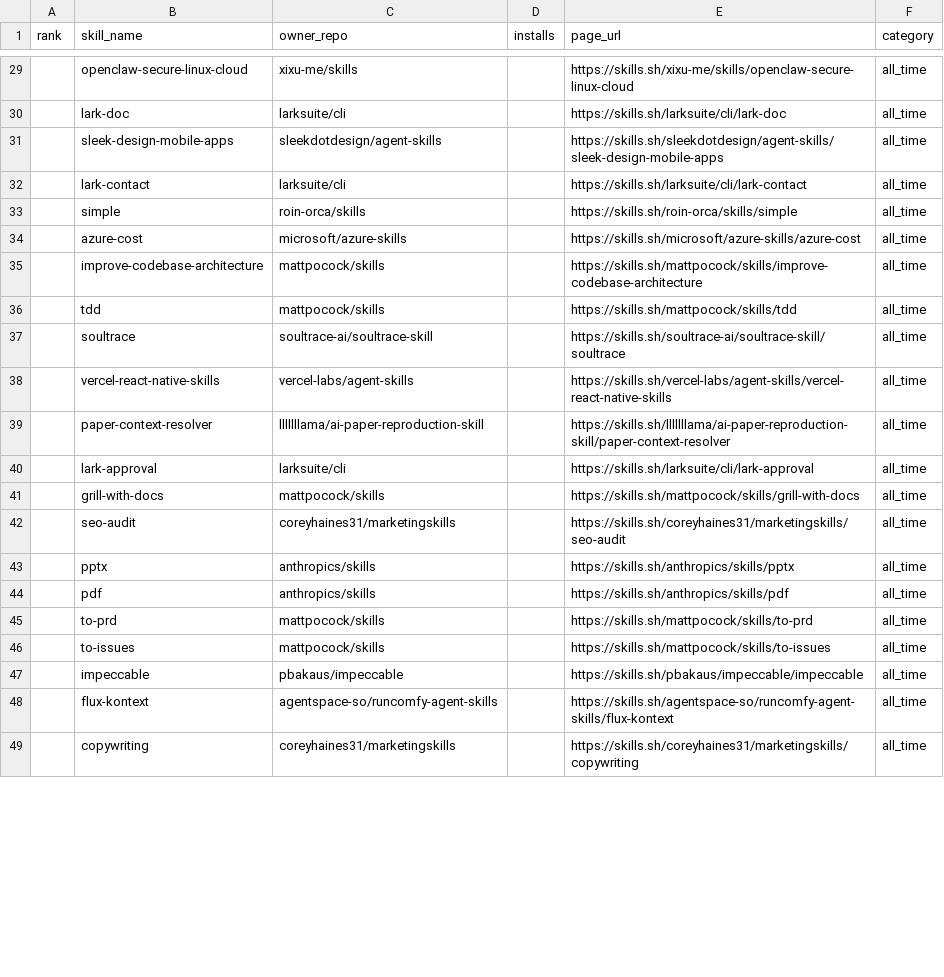
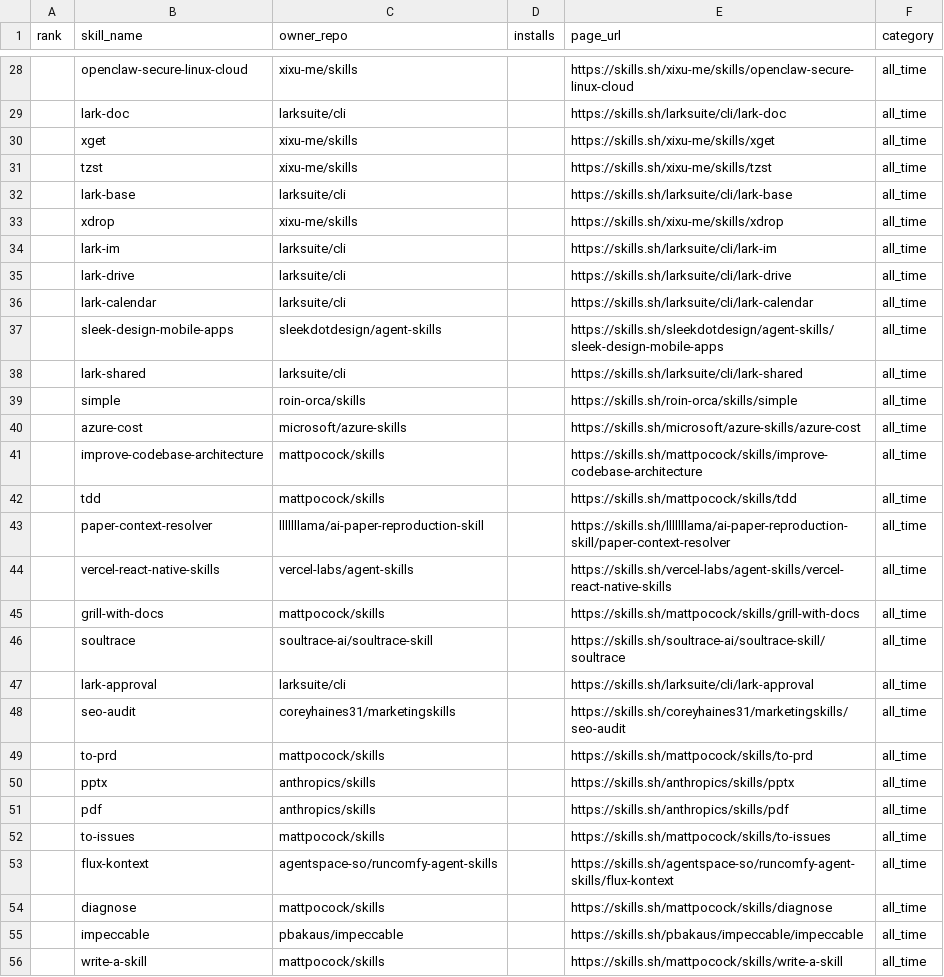
Before and after one commit to biyan113/skills.sh, a CSV file: skills_sh_list_all_time.csv, drawn as a sheet; only a part is shown, gaps mark what is left out; the shorter side is filled out with more unchanged rows; the diff covers the shown part only.

```diff
--- a/skills_sh_list_all_time.csv
+++ b/skills_sh_list_all_time.csv
@@ -30,4 +29,11 @@ rank,skill_name,owner_repo,installs,page_url,category
 ,lark-doc,larksuite/cli,,https://skills.sh/larksuite/cli/lark-doc,all_time
+,xget,xixu-me/skills,,https://skills.sh/xixu-me/skills/xget,all_time
+,tzst,xixu-me/skills,,https://skills.sh/xixu-me/skills/tzst,all_time
+,lark-base,larksuite/cli,,https://skills.sh/larksuite/cli/lark-base,all_time
+,xdrop,xixu-me/skills,,https://skills.sh/xixu-me/skills/xdrop,all_time
+,lark-im,larksuite/cli,,https://skills.sh/larksuite/cli/lark-im,all_time
+,lark-drive,larksuite/cli,,https://skills.sh/larksuite/cli/lark-drive,all_time
+,lark-calendar,larksuite/cli,,https://skills.sh/larksuite/cli/lark-calendar,all_time
 ,sleek-design-mobile-apps,sleekdotdesign/agent-skills,,https://skills.sh/sleekdotdesign/agent-skills/sleek-design-mobile-apps,all_time
-,lark-contact,larksuite/cli,,https://skills.sh/larksuite/cli/lark-contact,all_time
+,lark-shared,larksuite/cli,,https://skills.sh/larksuite/cli/lark-shared,all_time
 ,simple,roin-orca/skills,,https://skills.sh/roin-orca/skills/simple,all_time
@@ -36,13 +42,15 @@ rank,skill_name,owner_repo,installs,page_url,category
 ,tdd,mattpocock/skills,,https://skills.sh/mattpocock/skills/tdd,all_time
+,paper-context-resolver,lllllllama/ai-paper-reproduction-skill,,https://skills.sh/lllllllama/ai-paper-reproduction-skill/paper-context-resolver,all_time
+,vercel-react-native-skills,vercel-labs/agent-skills,,https://skills.sh/vercel-labs/agent-skills/vercel-react-native-skills,all_time
+,grill-with-docs,mattpocock/skills,,https://skills.sh/mattpocock/skills/grill-with-docs,all_time
 ,soultrace,soultrace-ai/soultrace-skill,,https://skills.sh/soultrace-ai/soultrace-skill/soultrace,all_time
-,vercel-react-native-skills,vercel-labs/agent-skills,,https://skills.sh/vercel-labs/agent-skills/vercel-react-native-skills,all_time
-,paper-context-resolver,lllllllama/ai-paper-reproduction-skill,,https://skills.sh/lllllllama/ai-paper-reproduction-skill/paper-context-resolver,all_time
 ,lark-approval,larksuite/cli,,https://skills.sh/larksuite/cli/lark-approval,all_time
-,grill-with-docs,mattpocock/skills,,https://skills.sh/mattpocock/skills/grill-with-docs,all_time
 ,seo-audit,coreyhaines31/marketingskills,,https://skills.sh/coreyhaines31/marketingskills/seo-audit,all_time
+,to-prd,mattpocock/skills,,https://skills.sh/mattpocock/skills/to-prd,all_time
 ,pptx,anthropics/skills,,https://skills.sh/anthropics/skills/pptx,all_time
 ,pdf,anthropics/skills,,https://skills.sh/anthropics/skills/pdf,all_time
-,to-prd,mattpocock/skills,,https://skills.sh/mattpocock/skills/to-prd,all_time
 ,to-issues,mattpocock/skills,,https://skills.sh/mattpocock/skills/to-issues,all_time
+,flux-kontext,agentspace-so/runcomfy-agent-skills,,https://skills.sh/agentspace-so/runcomfy-agent-skills/flux-kontext,all_time
+,diagnose,mattpocock/skills,,https://skills.sh/mattpocock/skills/diagnose,all_time
 ,impeccable,pbakaus/impeccable,,https://skills.sh/pbakaus/impeccable/impeccable,all_time
-,flux-kontext,agentspace-so/runcomfy-agent-skills,,https://skills.sh/agentspace-so/runcomfy-agent-skills/flux-kontext,all_time
+,write-a-skill,mattpocock/skills,,https://skills.sh/mattpocock/skills/write-a-skill,all_time
```
Also changed, not shown: 6 added rows, 11 removed rows, 69 moved rows and 14 edited cells elsewhere in this file, skills_sh_list_hot.csv, skills_sh_list_trending.csv, 3 other files.
